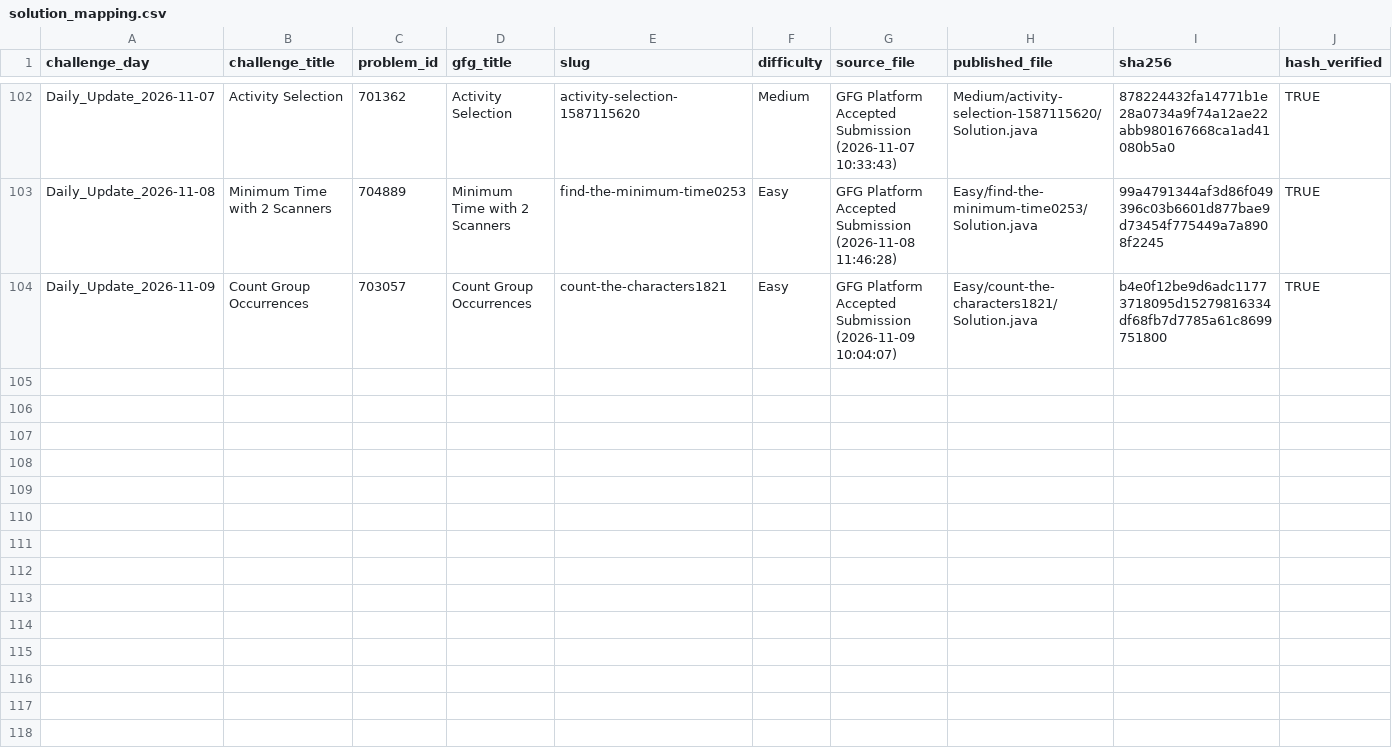
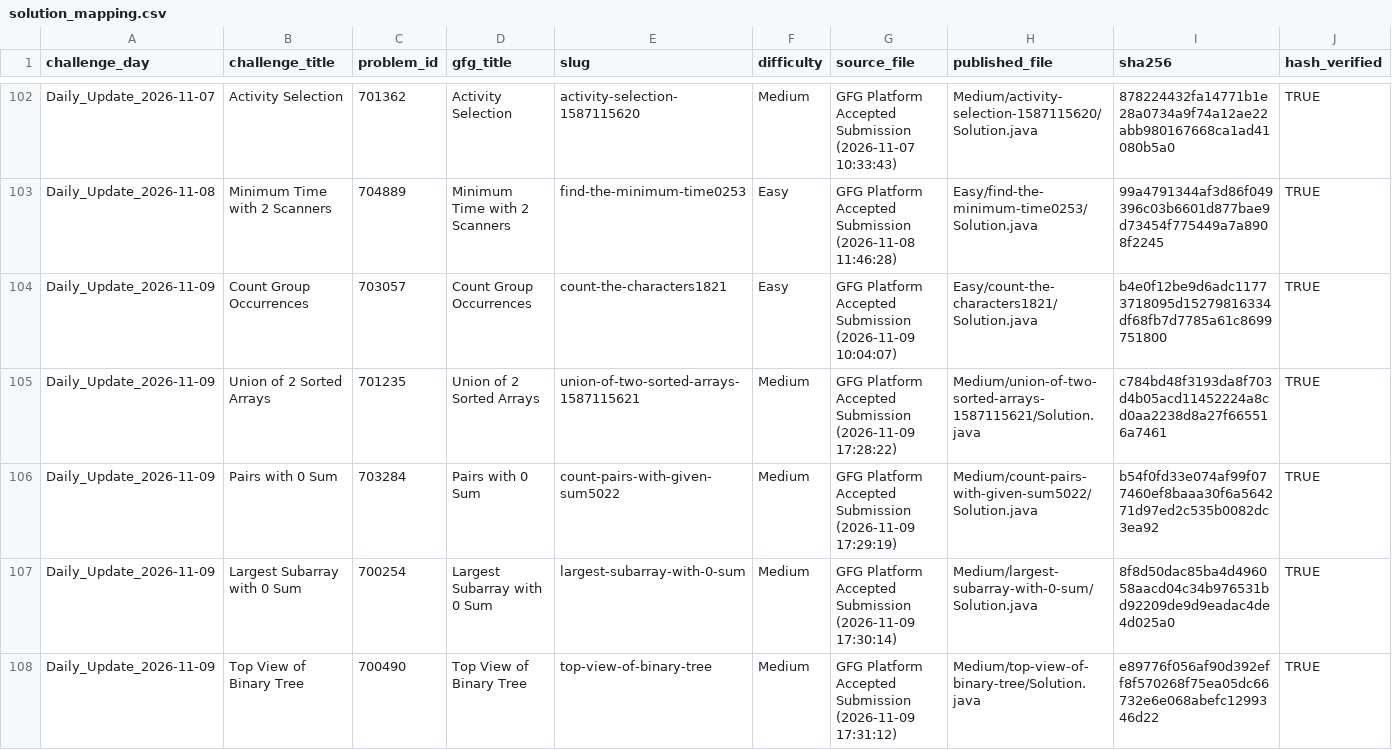
Before and after one commit to Yash08official/GFG-Historical-Solutions, a CSV file: metadata/solution_mapping.csv, drawn as a sheet; only a part is shown, gaps mark what is left out; rows hold the shown columns only; the diff covers the shown part only; the diff names each change by its address in the sheet, - before the commit and + after, or states it on an @@ line.

Commit message:
feat(gfg): add 16 newly accepted daily solutions (622 solved)

```diff
--- a/metadata/solution_mapping.csv
+++ b/metadata/solution_mapping.csv
+row 105: Daily_Update_2026-11-09 | Union of 2 Sorted Arrays | 701235 | Union of 2 Sorted Arrays | union-of-two-sorted-arrays-1587115621 | Medium | GFG Platform Accepted Submission (2026-11-09 17:28:22) | Medium/union-of-two-sorted-arrays-1587115621/Solution.java | c784bd48f3193da8f703d4b05acd11452224a8cd0aa2238d8a27f665516a7461 | TRUE
+row 106: Daily_Update_2026-11-09 | Pairs with 0 Sum | 703284 | Pairs with 0 Sum | count-pairs-with-given-sum5022 | Medium | GFG Platform Accepted Submission (2026-11-09 17:29:19) | Medium/count-pairs-with-given-sum5022/Solution.java | b54f0fd33e074af99f077460ef8baaa30f6a564271d97ed2c535b0082dc3ea92 | TRUE
+row 107: Daily_Update_2026-11-09 | Largest Subarray with 0 Sum | 700254 | Largest Subarray with 0 Sum | largest-subarray-with-0-sum | Medium | GFG Platform Accepted Submission (2026-11-09 17:30:14) | Medium/largest-subarray-with-0-sum/Solution.java | 8f8d50dac85ba4d496058aacd04c34b976531bd92209de9d9eadac4de4d025a0 | TRUE
+row 108: Daily_Update_2026-11-09 | Top View of Binary Tree | 700490 | Top View of Binary Tree | top-view-of-binary-tree | Medium | GFG Platform Accepted Submission (2026-11-09 17:31:12) | Medium/top-view-of-binary-tree/Solution.java | e89776f056af90d392eff8f570268f75ea05dc66732e6e068abefc1299346d22 | TRUE
```
Also changed, not shown: 12 added rows elsewhere in this file, metadata/solved_problems.csv, 35 other files.
